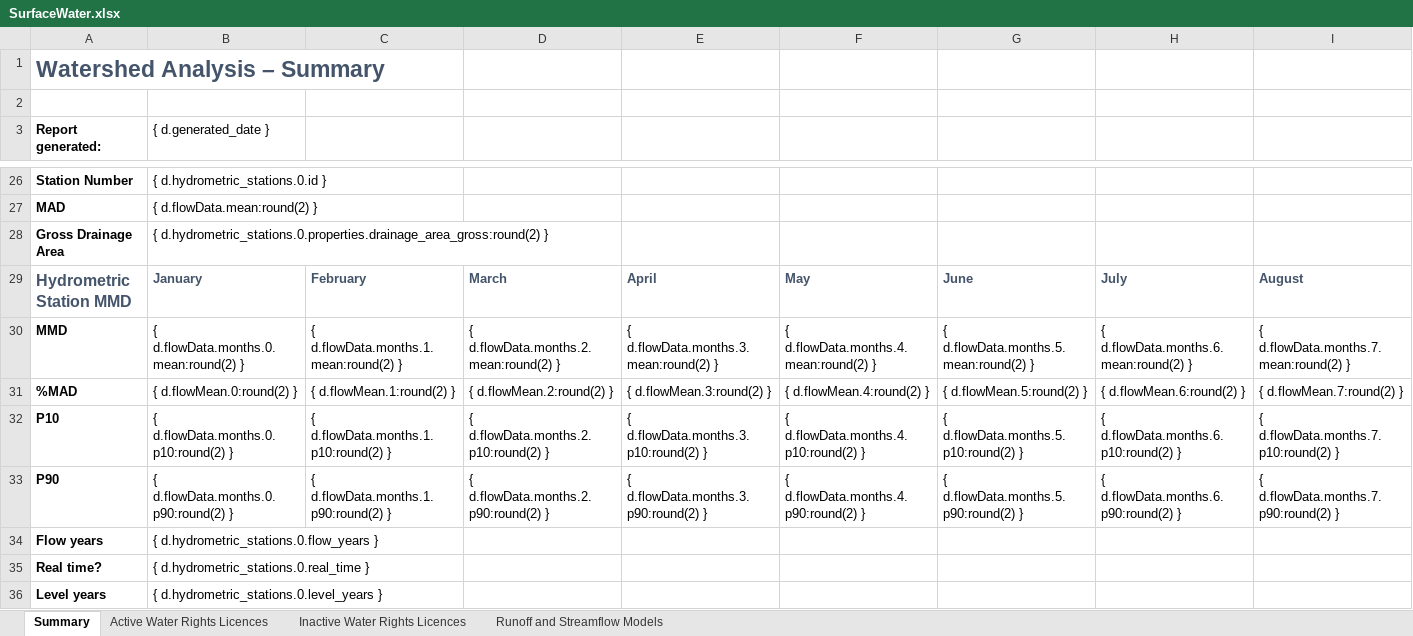
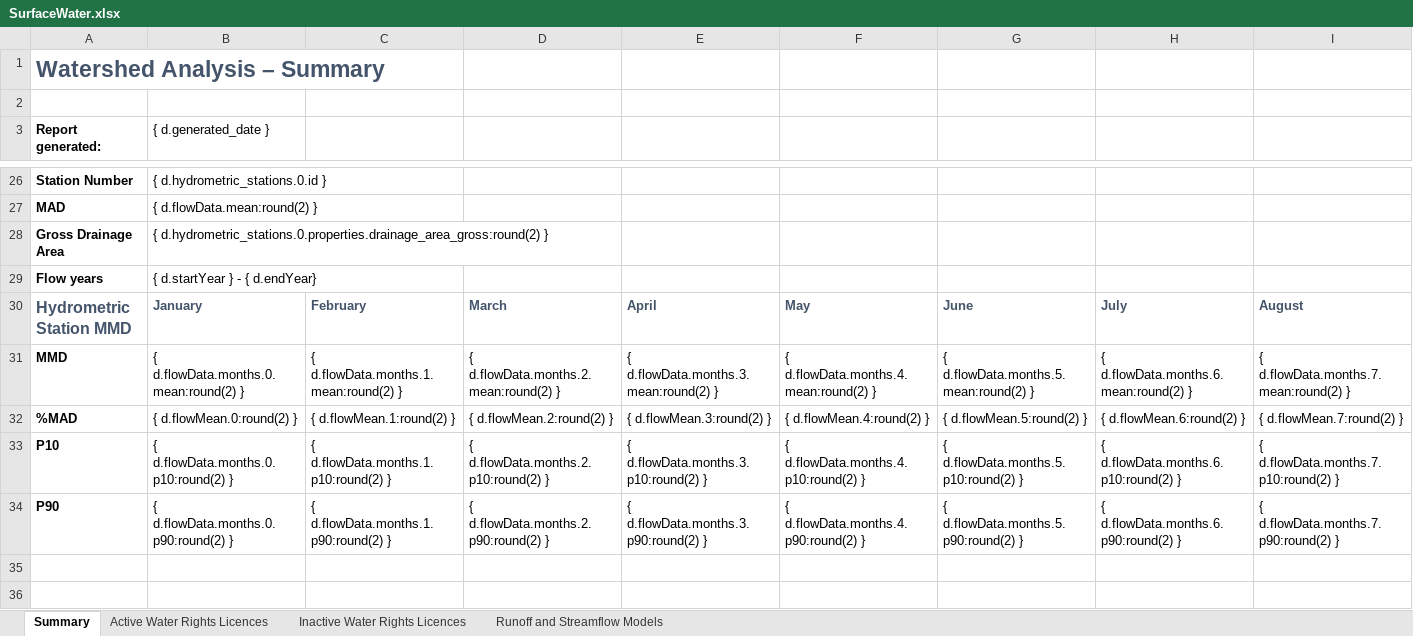
Before and after one commit to bcgov/WALLY, an Excel workbook: backend/api/v1/watersheds/templates/SurfaceWater.xlsx, sheet Summary, drawn as a sheet; only a part is shown, gaps mark what is left out; values as stored, in another font and other column widths than the file's, no borders; removed rows and columns are numbered as before the commit, all else as after; rows hold the shown columns only; the diff names each change by its address in the sheet, - before the commit and + after, or states it on an @@ line.

Commit message:
Added Flow Dates
Added the start and end date of flow data for hydrometric stations to excel export.
Removed logging previously added for debugging
Minor format changes to excel template

```diff
--- a/backend/api/v1/watersheds/templates/SurfaceWater.xlsx (sheet Summary)
+++ b/backend/api/v1/watersheds/templates/SurfaceWater.xlsx (sheet Summary)
+row 29: Flow years | { d.startYear } - { d.endYear}
-row 34: Flow years | { d.hydrometric_stations.0.flow_years }
-row 35: Real time? | { d.hydrometric_stations.0.real_time }
-row 36: Level years | { d.hydrometric_stations.0.level_years }
```
Also changed, not shown: 2 other files.
